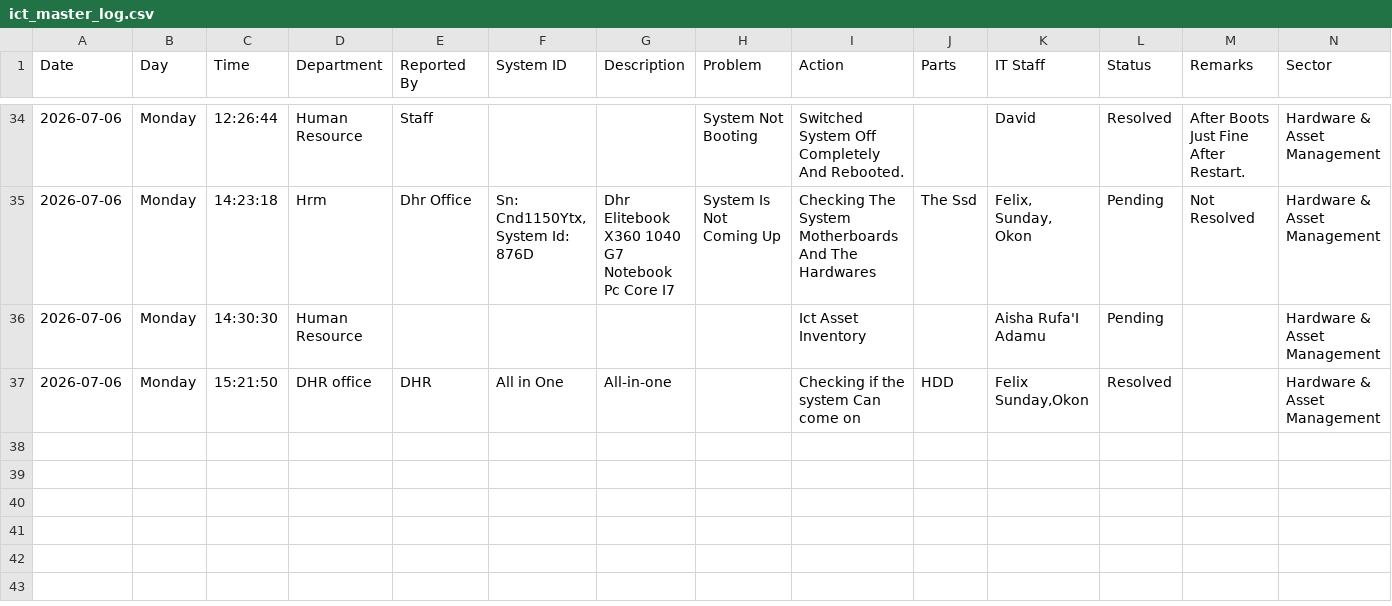
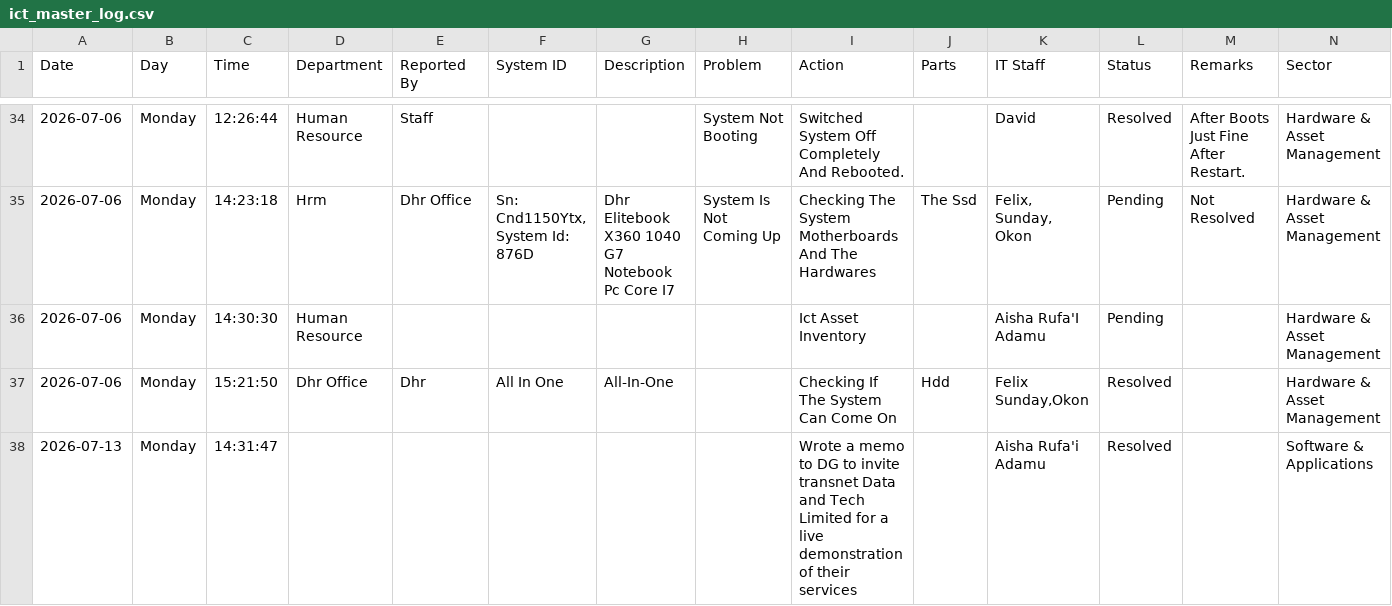
Before and after one commit to motechbello1/ICT-Report-Portal, a CSV file: ict_master_log.csv, drawn as a sheet; only a part is shown, gaps mark what is left out.

Commit message:
Auto-sync ict_master_log.csv

```diff
--- a/ict_master_log.csv
+++ b/ict_master_log.csv
@@ -36,2 +36,3 @@ Date,Day,Time,Department,Reported By,System ID,Description,Problem,Action,Parts,
 2026-07-06,Monday,14:30:30,Human Resource,,,,,Ict Asset Inventory,,Aisha Rufa'I Adamu,Pending,,Hardware & Asset Management
-2026-07-06,Monday,15:21:50,DHR office,DHR ,All in One ,All-in-one,,Checking if the system Can come on,HDD,"Felix Sunday,Okon",Resolved,,Hardware & Asset Management
+2026-07-06,Monday,15:21:50,Dhr Office,Dhr,All In One,All-In-One,,Checking If The System Can Come On,Hdd,"Felix Sunday,Okon",Resolved,,Hardware & Asset Management
+2026-07-13,Monday,14:31:47,,,,,,Wrote a memo to DG to invite transnet Data and Tech Limited for a live demonstration of their services ,,Aisha Rufa'i Adamu ,Resolved,,Software & Applications
```
